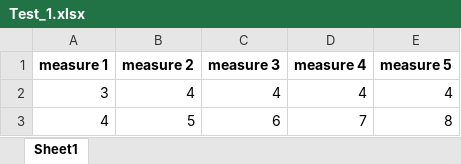
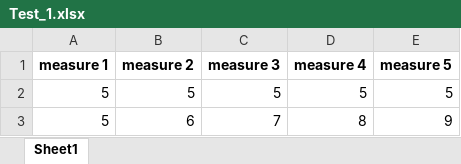
Before and after one commit to JADM98/Vamia-SerialPortReading, an Excel workbook: Test_1.xlsx, sheet Sheet1, drawn as a sheet; values as stored, in another font and other column widths than the file's, no borders; removed rows and columns are numbered as before the commit, all else as after; the diff names each change by its address in the sheet, - before the commit and + after, or states it on an @@ line.

```diff
--- a/Test_1.xlsx (sheet Sheet1)
+++ b/Test_1.xlsx (sheet Sheet1)
-row 2: 3 | 4 | 4 | 4 | 4
-A2 (measure 1): 4
+A2 (measure 1): 5
-C2 (measure 3): 6
+C2 (measure 3): 5
-D2 (measure 4): 7
+D2 (measure 4): 5
-E2 (measure 5): 8
+E2 (measure 5): 5
+row 3: 5 | 6 | 7 | 8 | 9
```
Also changed, not shown: Measurements.xlsx, Statistics.xlsx, 9 other files.
